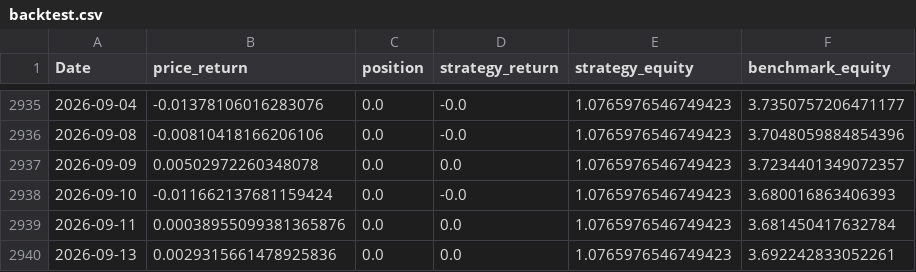
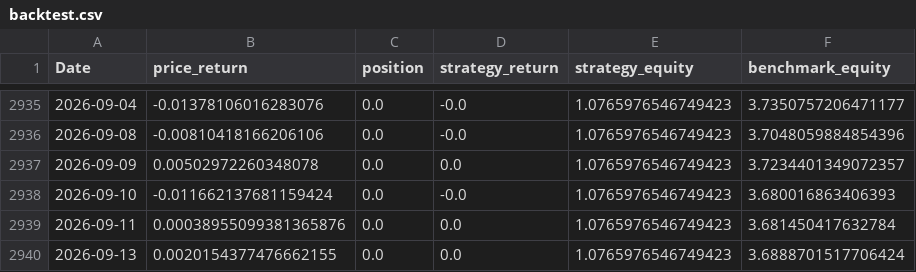
Before and after one commit to useraya/quant-risk-toolkit, a CSV file: data/gold/backtest.csv, drawn as a sheet; only a part is shown, gaps mark what is left out.

```diff
--- a/data/gold/backtest.csv
+++ b/data/gold/backtest.csv
@@ -2939,2 +2939,2 @@ Date,price_return,position,strategy_return,strategy_equity,benchmark_equity
 2026-09-11,0.00038955099381365876,0.0,0.0,1.0765976546749423,3.681450417632784
-2026-09-13,0.0029315661478925836,0.0,0.0,1.0765976546749423,3.692242833052261
+2026-09-13,0.0020154377476662155,0.0,0.0,1.0765976546749423,3.6888701517706424
```
Also changed, not shown: data/eurusd/backtest.csv, data/multi_market_summary.csv, 16 other files.
